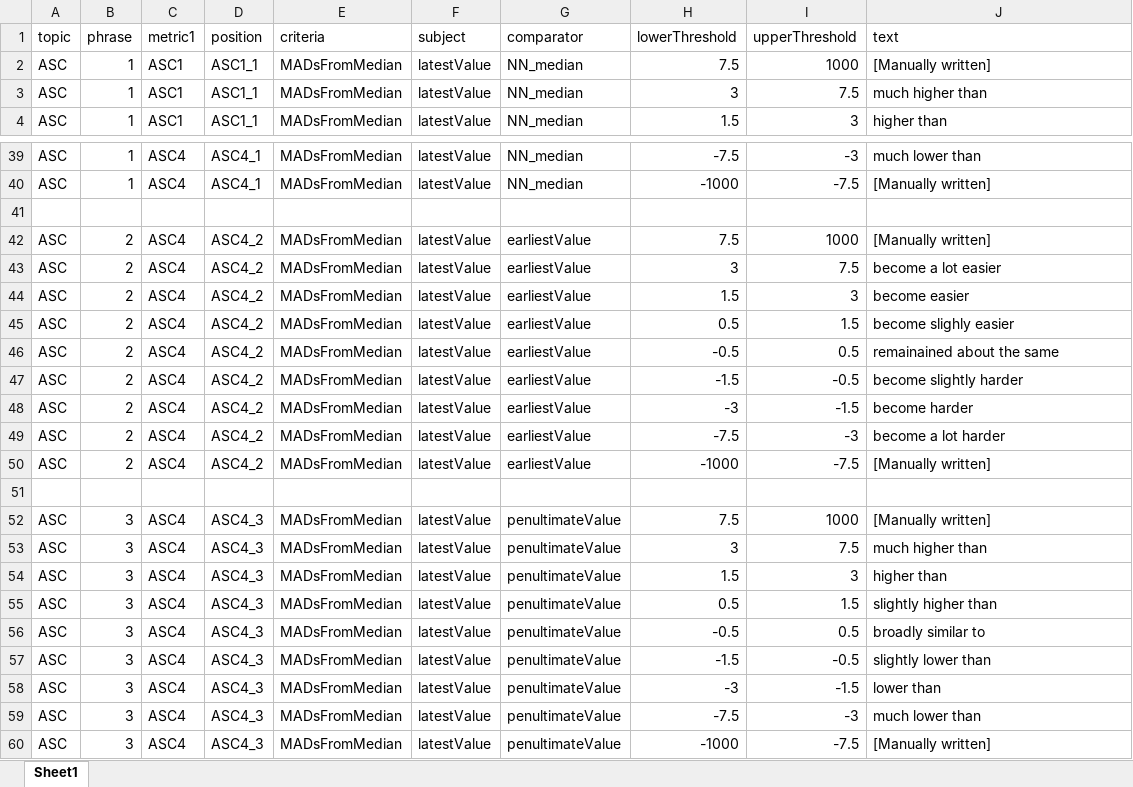
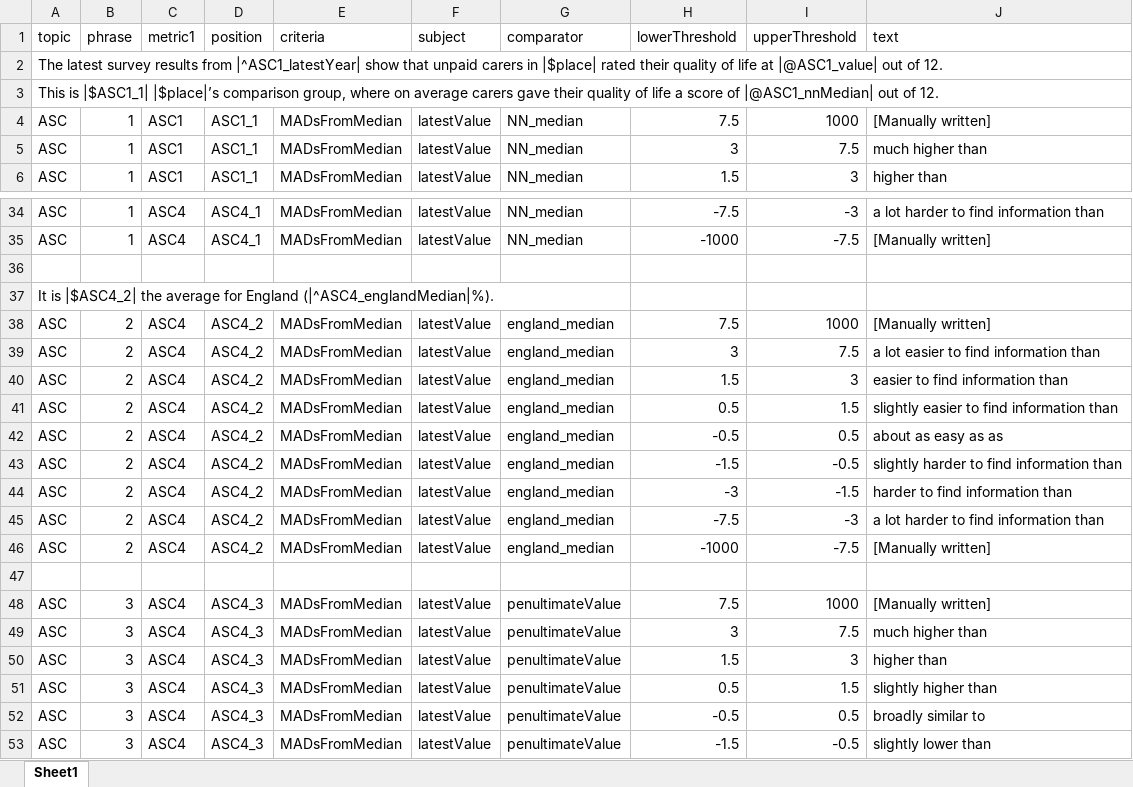
Before and after one commit to communitiesuk/oflog-automated-text, an Excel workbook: src/lib/ASC_dynamic_template.xlsx, sheet Sheet1, drawn as a sheet; only a part is shown, gaps mark what is left out; the shorter side is filled out with more unchanged rows; values as stored, in another font and other column widths than the file's, no borders; addresses are those after the commit; the diff covers the shown part only; the diff names each change by its address in the sheet, - before the commit and + after, or states it on an @@ line.

```diff
--- a/src/lib/ASC_dynamic_template.xlsx (sheet Sheet1)
+++ b/src/lib/ASC_dynamic_template.xlsx (sheet Sheet1)
+row 2: The latest survey results from |^ASC1_latestYear| show that unpaid carers in |$place| rated their quality of life at |@ASC1_value| out of 12.
+row 3: This is |$ASC1_1| |$place|’s comparison group, where on average carers gave their quality of life a score of |@ASC1_nnMedian| out of 12.
-J34 (text): much lower than
+J34 (text): a lot harder to find information than
+row 37: It is |$ASC4_2| the average for England (|^ASC4_englandMedian|%).
-G38:G46 (comparator): earliestValue
+G38:G46 (comparator): england_median
-J39 (text): become a lot easier
+J39 (text): a lot easier to find information than
-J40 (text): become easier
+J40 (text): easier to find information than
-J41 (text): become slighly easier
+J41 (text): slightly easier to find information than
-J42 (text): remainained about the same
+J42 (text): about as easy as as
-J43 (text): become slightly harder
+J43 (text): slightly harder to find information than
-J44 (text): become harder
+J44 (text): harder to find information than
-J45 (text): become a lot harder
+J45 (text): a lot harder to find information than
```
Also changed, not shown: 2 added rows, 9 removed rows and 23 edited cells elsewhere in this sheet, formulas that keep their value, 2 other files.
